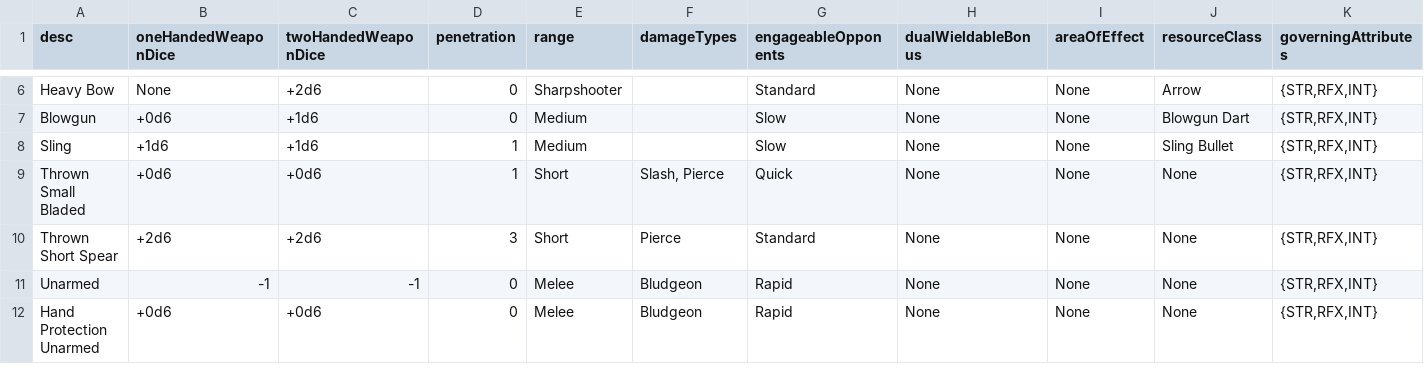
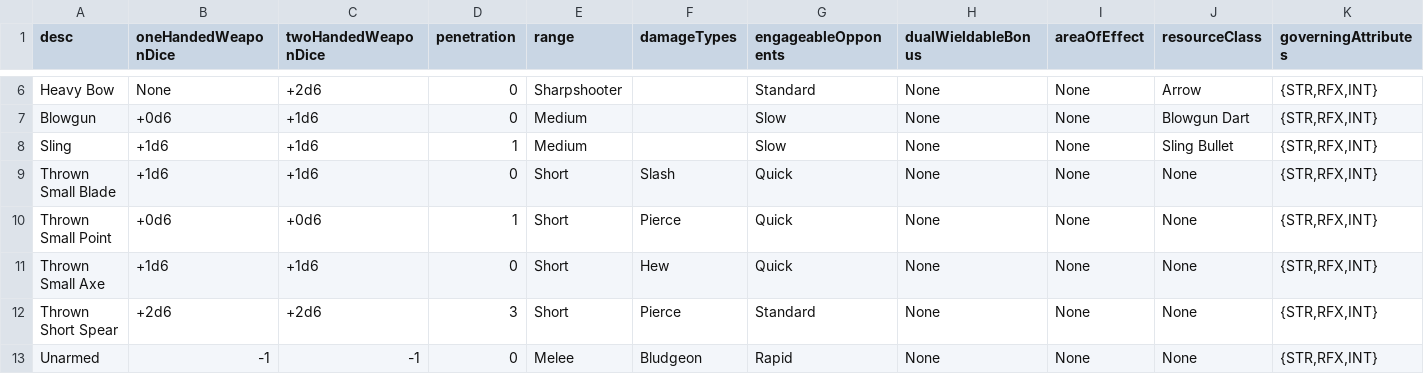
Before and after one commit to JackDanna/OldOldFallenCharacterSheetAutomation, a CSV file: FallenCharacterSheetAutomationApp/FallenData/WeaponClassData.csv, drawn as a sheet; only a part is shown, gaps mark what is left out; the shorter side is filled out with more unchanged rows.

Commit message:
Added Thrown Weapon Classes

```diff
--- a/FallenCharacterSheetAutomationApp/FallenData/WeaponClassData.csv
+++ b/FallenCharacterSheetAutomationApp/FallenData/WeaponClassData.csv
@@ -8,3 +8,5 @@ Blowgun,+0d6,+1d6,0,Medium,,Slow,None,None,Blowgun Dart,"{STR,RFX,INT}"
 Sling,+1d6,+1d6,1,Medium,,Slow,None,None,Sling Bullet,"{STR,RFX,INT}"
-Thrown Small Bladed,+0d6,+0d6,1,Short,"Slash, Pierce",Quick,None,None,None,"{STR,RFX,INT}"
+Thrown Small Blade,+1d6,+1d6,0,Short,Slash,Quick,None,None,None,"{STR,RFX,INT}"
+Thrown Small Point,+0d6,+0d6,1,Short,Pierce,Quick,None,None,None,"{STR,RFX,INT}"
+Thrown Small Axe,+1d6,+1d6,0,Short,Hew,Quick,None,None,None,"{STR,RFX,INT}"
 Thrown Short Spear,+2d6,+2d6,3,Short,Pierce,Standard,None,None,None,"{STR,RFX,INT}"
```
Also changed, not shown: FallenCharacterSheetAutomationApp/FallenData/ItemData.csv.
